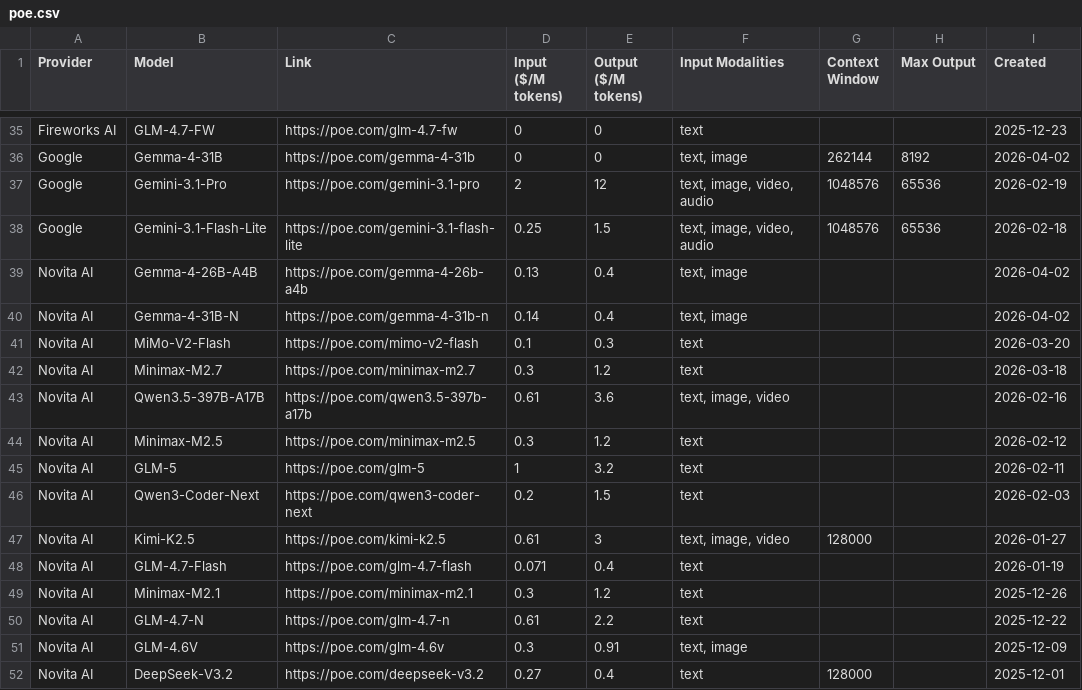
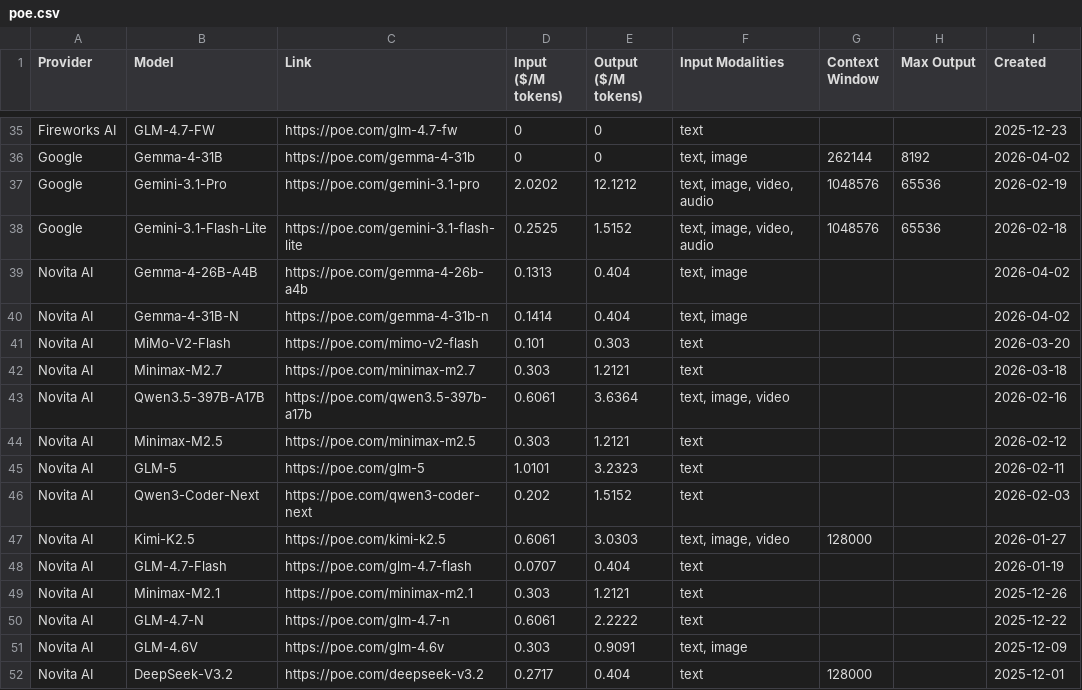
Before and after one commit to hezhizhen/tables-in-markdown, a CSV file: data/poe.csv, drawn as a sheet; only a part is shown, gaps mark what is left out; the diff covers the shown part only.

```diff
--- a/data/poe.csv
+++ b/data/poe.csv
@@ -36,17 +36,17 @@ Fireworks AI,GLM-4.7-FW,https://poe.com/glm-4.7-fw,0,0,text,,,2025-12-23
 Google,Gemma-4-31B,https://poe.com/gemma-4-31b,0,0,"text, image",262144,8192,2026-04-02
-Google,Gemini-3.1-Pro,https://poe.com/gemini-3.1-pro,2,12,"text, image, video, audio",1048576,65536,2026-02-19
-Google,Gemini-3.1-Flash-Lite,https://poe.com/gemini-3.1-flash-lite,0.25,1.5,"text, image, video, audio",1048576,65536,2026-02-18
-Novita AI,Gemma-4-26B-A4B,https://poe.com/gemma-4-26b-a4b,0.13,0.4,"text, image",,,2026-04-02
-Novita AI,Gemma-4-31B-N,https://poe.com/gemma-4-31b-n,0.14,0.4,"text, image",,,2026-04-02
-Novita AI,MiMo-V2-Flash,https://poe.com/mimo-v2-flash,0.1,0.3,text,,,2026-03-20
-Novita AI,Minimax-M2.7,https://poe.com/minimax-m2.7,0.3,1.2,text,,,2026-03-18
-Novita AI,Qwen3.5-397B-A17B,https://poe.com/qwen3.5-397b-a17b,0.61,3.6,"text, image, video",,,2026-02-16
-Novita AI,Minimax-M2.5,https://poe.com/minimax-m2.5,0.3,1.2,text,,,2026-02-12
-Novita AI,GLM-5,https://poe.com/glm-5,1,3.2,text,,,2026-02-11
-Novita AI,Qwen3-Coder-Next,https://poe.com/qwen3-coder-next,0.2,1.5,text,,,2026-02-03
-Novita AI,Kimi-K2.5,https://poe.com/kimi-k2.5,0.61,3,"text, image, video",128000,,2026-01-27
-Novita AI,GLM-4.7-Flash,https://poe.com/glm-4.7-flash,0.071,0.4,text,,,2026-01-19
-Novita AI,Minimax-M2.1,https://poe.com/minimax-m2.1,0.3,1.2,text,,,2025-12-26
-Novita AI,GLM-4.7-N,https://poe.com/glm-4.7-n,0.61,2.2,text,,,2025-12-22
-Novita AI,GLM-4.6V,https://poe.com/glm-4.6v,0.3,0.91,"text, image",,,2025-12-09
-Novita AI,DeepSeek-V3.2,https://poe.com/deepseek-v3.2,0.27,0.4,text,128000,,2025-12-01
+Google,Gemini-3.1-Pro,https://poe.com/gemini-3.1-pro,2.0202,12.1212,"text, image, video, audio",1048576,65536,2026-02-19
+Google,Gemini-3.1-Flash-Lite,https://poe.com/gemini-3.1-flash-lite,0.2525,1.5152,"text, image, video, audio",1048576,65536,2026-02-18
+Novita AI,Gemma-4-26B-A4B,https://poe.com/gemma-4-26b-a4b,0.1313,0.404,"text, image",,,2026-04-02
+Novita AI,Gemma-4-31B-N,https://poe.com/gemma-4-31b-n,0.1414,0.404,"text, image",,,2026-04-02
+Novita AI,MiMo-V2-Flash,https://poe.com/mimo-v2-flash,0.101,0.303,text,,,2026-03-20
+Novita AI,Minimax-M2.7,https://poe.com/minimax-m2.7,0.303,1.2121,text,,,2026-03-18
+Novita AI,Qwen3.5-397B-A17B,https://poe.com/qwen3.5-397b-a17b,0.6061,3.6364,"text, image, video",,,2026-02-16
+Novita AI,Minimax-M2.5,https://poe.com/minimax-m2.5,0.303,1.2121,text,,,2026-02-12
+Novita AI,GLM-5,https://poe.com/glm-5,1.0101,3.2323,text,,,2026-02-11
+Novita AI,Qwen3-Coder-Next,https://poe.com/qwen3-coder-next,0.202,1.5152,text,,,2026-02-03
+Novita AI,Kimi-K2.5,https://poe.com/kimi-k2.5,0.6061,3.0303,"text, image, video",128000,,2026-01-27
+Novita AI,GLM-4.7-Flash,https://poe.com/glm-4.7-flash,0.0707,0.404,text,,,2026-01-19
+Novita AI,Minimax-M2.1,https://poe.com/minimax-m2.1,0.303,1.2121,text,,,2025-12-26
+Novita AI,GLM-4.7-N,https://poe.com/glm-4.7-n,0.6061,2.2222,text,,,2025-12-22
+Novita AI,GLM-4.6V,https://poe.com/glm-4.6v,0.303,0.9091,"text, image",,,2025-12-09
+Novita AI,DeepSeek-V3.2,https://poe.com/deepseek-v3.2,0.2717,0.404,text,128000,,2025-12-01
```
Also changed, not shown: 58 edited cells elsewhere in this file.
